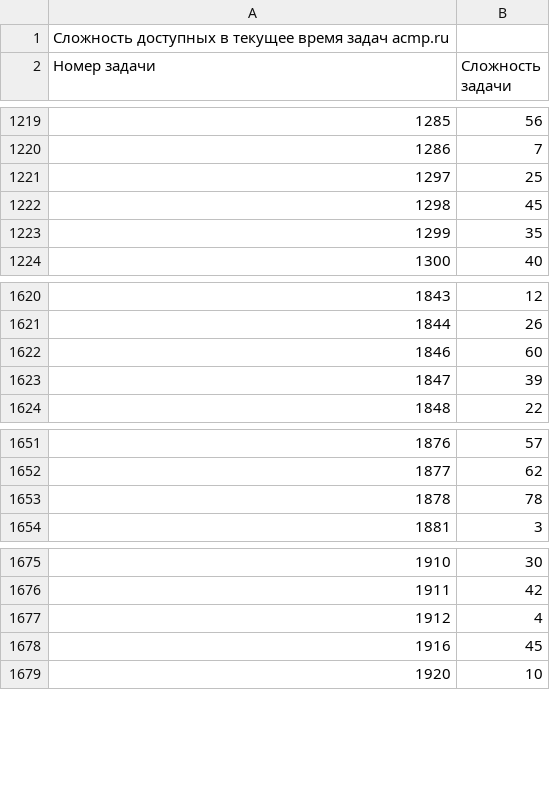
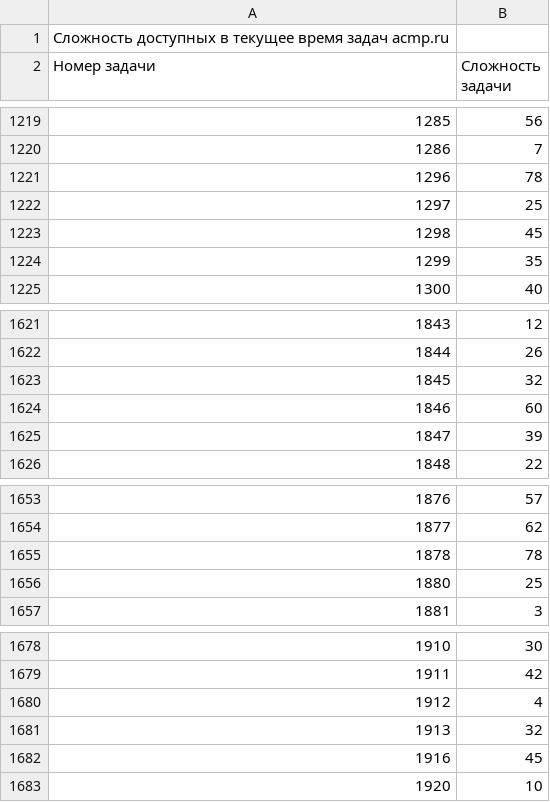
Before and after one commit to BorisMenshikov/acmp-problem-complexity-data, a CSV file: acmp-problem-complexity-current.csv, drawn as a sheet; only a part is shown, gaps mark what is left out; the diff names each change by its address in the sheet, - before the commit and + after, or states it on an @@ line.

```diff
--- a/acmp-problem-complexity-current.csv
+++ b/acmp-problem-complexity-current.csv
+row 1221: 1296 | 78
+row 1623: 1845 | 32
+row 1656: 1880 | 25
+row 1681: 1913 | 32
```
Also changed, not shown: acmp-problem-info-current.csv, 1 other file.
